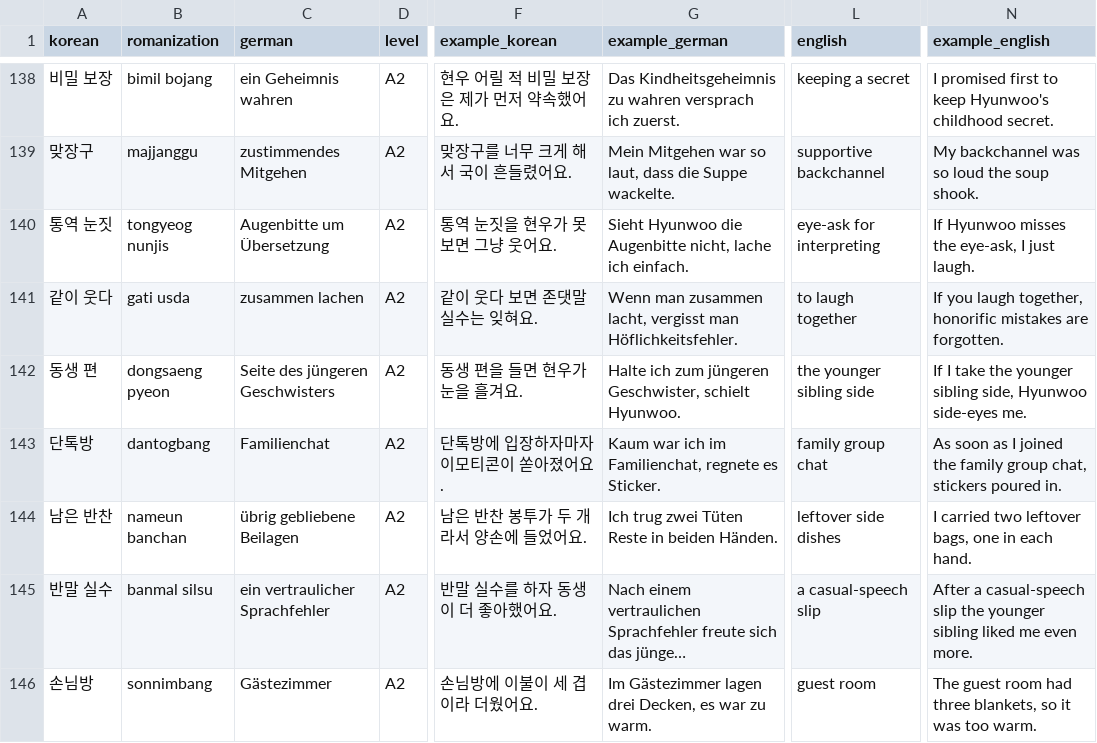
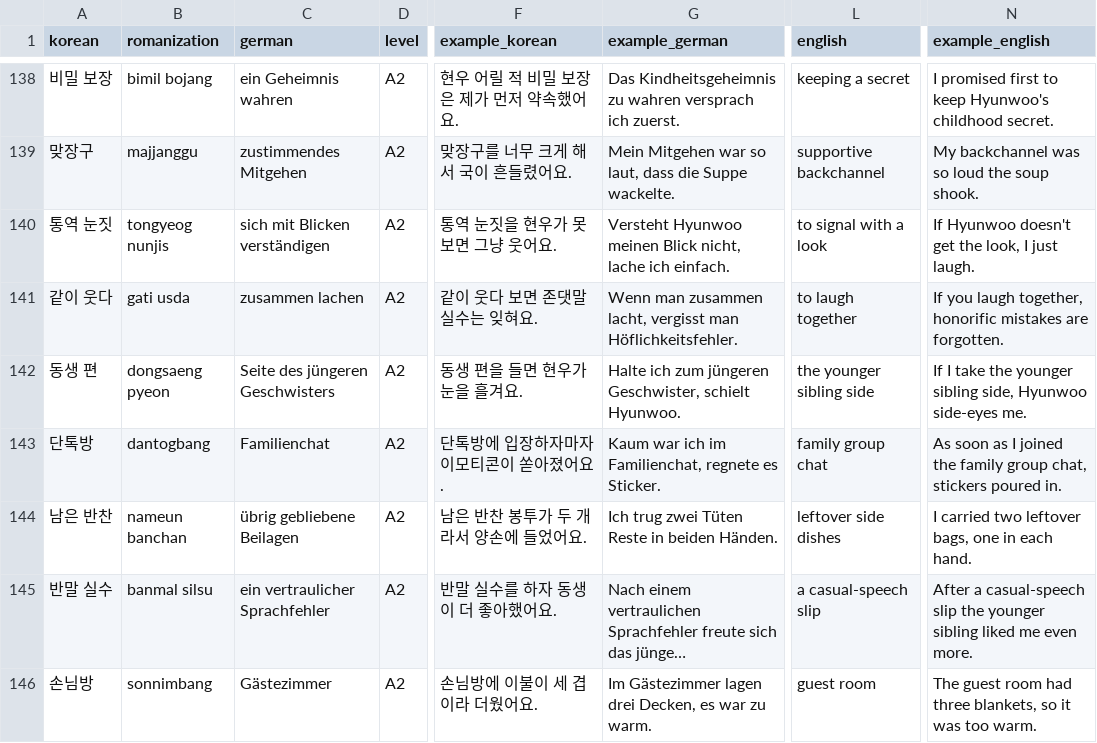
Before and after one commit to Sujin-Arin-DataWorld/ko_lernen_app, a CSV file: tools/content_factory/drafts/c3_batch07_vocab_partner_family.csv, drawn as a sheet; only a part is shown, gaps mark what is left out; long unchanged cells end in …; the diff names each change by its address in the sheet, - before the commit and + after, or states it on an @@ line.

```diff
--- a/tools/content_factory/drafts/c3_batch07_vocab_partner_family.csv
+++ b/tools/content_factory/drafts/c3_batch07_vocab_partner_family.csv
-C140 (german): Augenbitte um Übersetzung
+C140 (german): sich mit Blicken verständigen
-G140 (example_german): Sieht Hyunwoo die Augenbitte nicht, lache…
+G140 (example_german): Versteht Hyunwoo meinen Blick nicht, lache…
-L140 (english): eye-ask for interpreting
+L140 (english): to signal with a look
-N140 (example_english): If Hyunwoo misses the eye-ask, I just laugh.
+N140 (example_english): If Hyunwoo doesn't get the look, I just laugh.
```
Also changed, not shown: tools/content_factory/review/c2_batch07_cloze_partner_family.csv, tools/content_factory/review/c2_batch07_satz_partner_family.csv, 7 other files.
